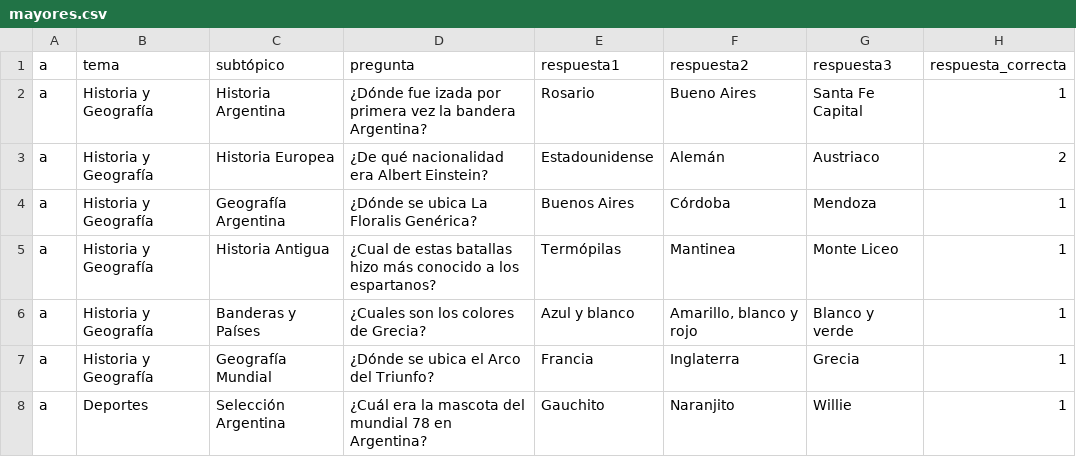
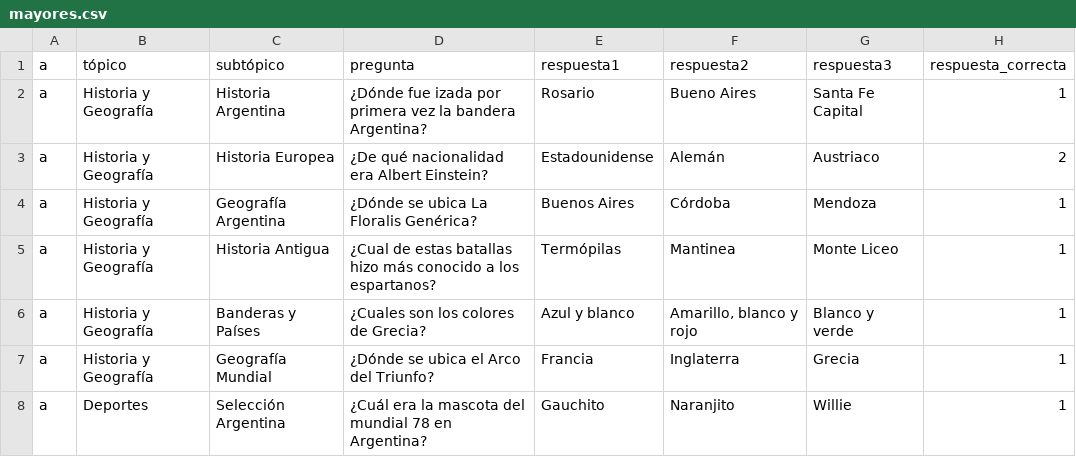
Before and after one commit to Antintuitivo/elPasilloDelSaber_EETP478, a CSV file: php/mayores.csv, drawn as a sheet; only a part is shown.

```diff
--- a/php/mayores.csv
+++ b/php/mayores.csv
@@ -1,2 +1,2 @@
-a,tema,subtópico,pregunta,respuesta1,respuesta2,respuesta3,respuesta_correcta
+a,tópico,subtópico,pregunta,respuesta1,respuesta2,respuesta3,respuesta_correcta
 a,Historia y Geografía,Historia Argentina,¿Dónde fue izada por primera vez la bandera Argentina?,Rosario,Bueno Aires,Santa Fe Capital,1
```
Also changed, not shown: php/menores.csv, 5 other files.
